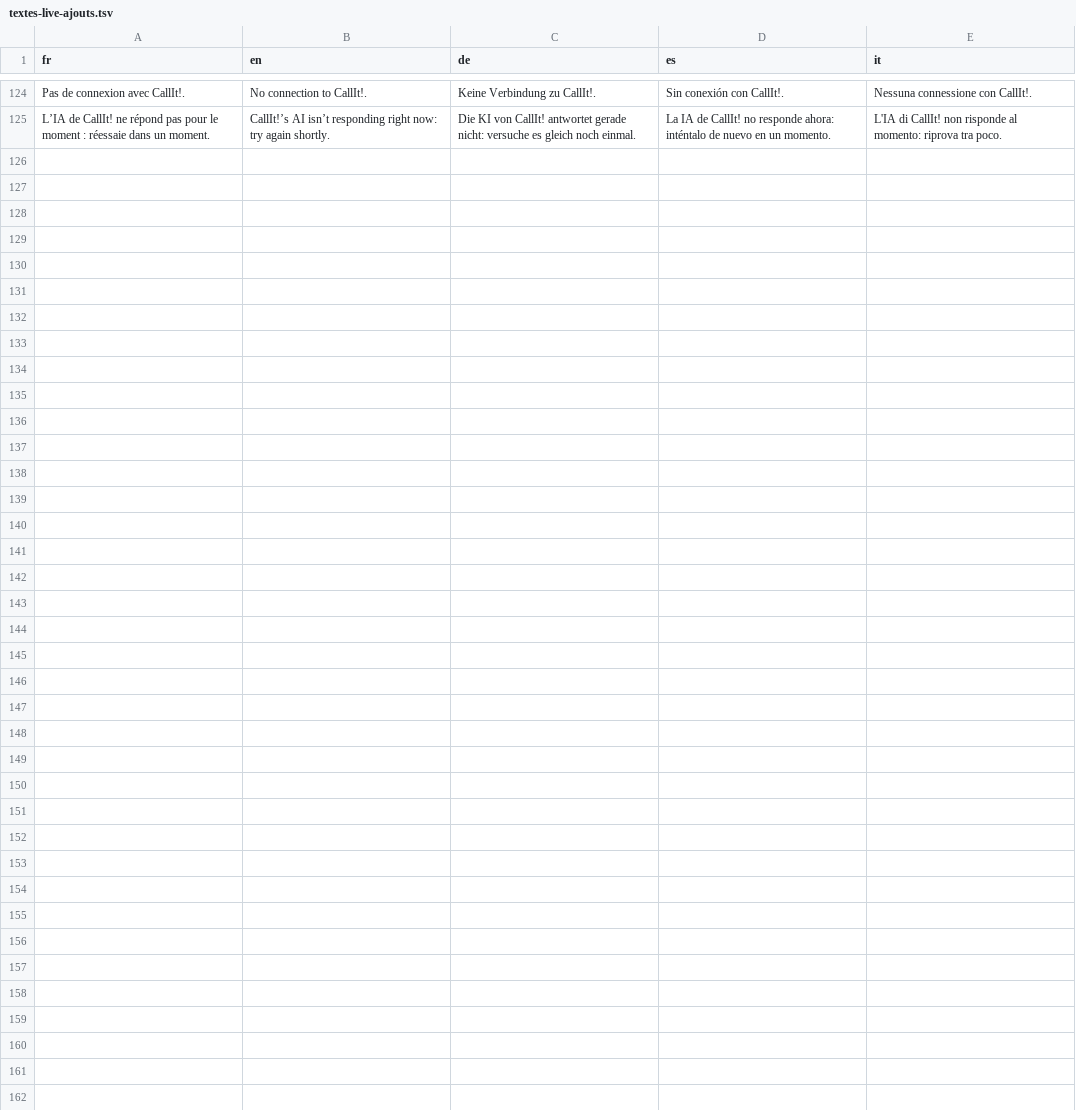
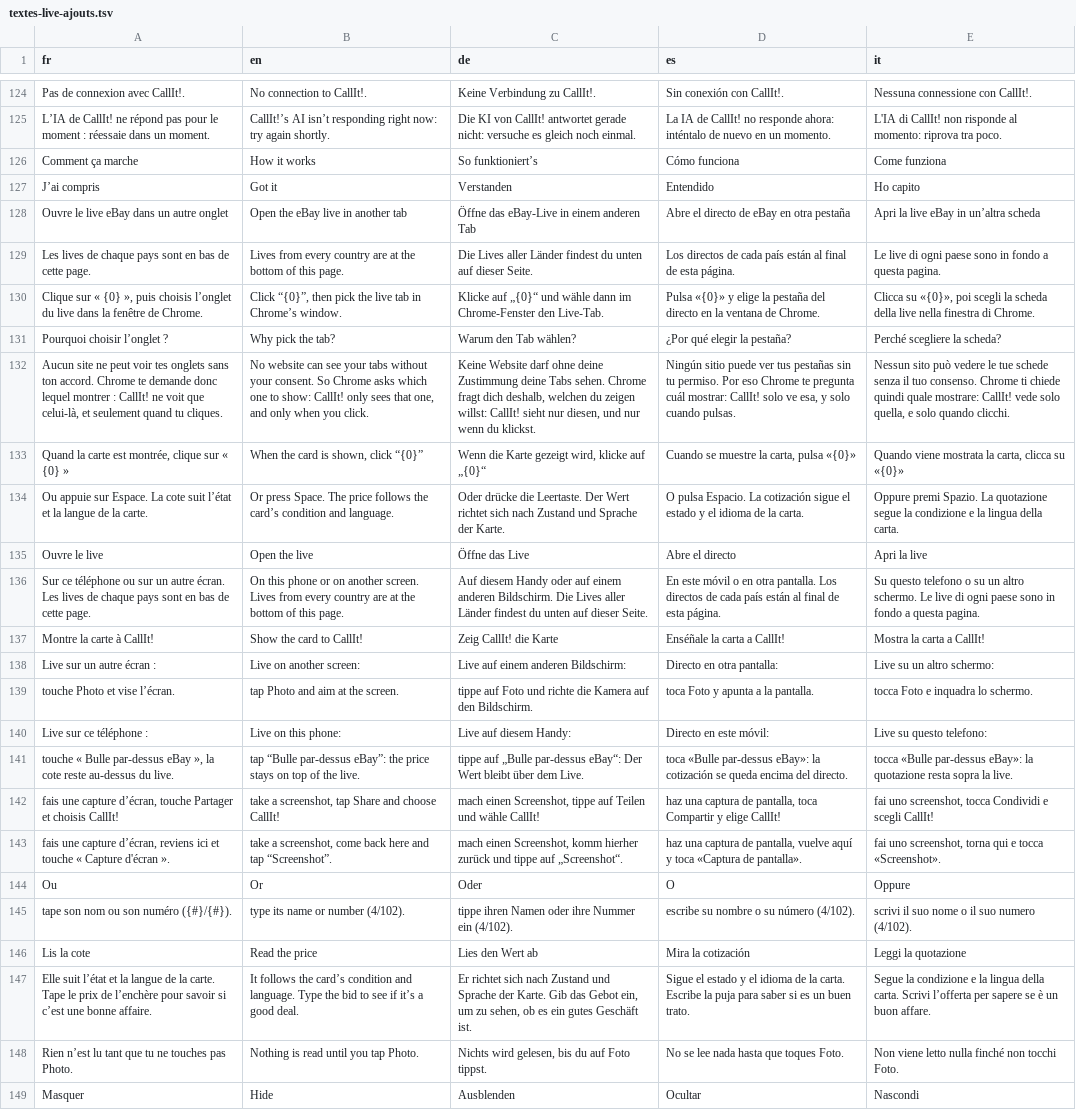
Before and after one commit to blevdosmiles/callit, a TSV file: i18n/textes-live-ajouts.tsv, drawn as a sheet; only a part is shown, gaps mark what is left out; the diff names each change by its address in the sheet, - before the commit and + after, or states it on an @@ line.

```diff
--- a/i18n/textes-live-ajouts.tsv
+++ b/i18n/textes-live-ajouts.tsv
+row 126: Comment ça marche | How it works | So funktioniert’s | Cómo funciona | Come funziona
+row 127: J’ai compris | Got it | Verstanden | Entendido | Ho capito
+row 128: Ouvre le live eBay dans un autre onglet | Open the eBay live in another tab | Öffne das eBay-Live in einem anderen Tab | Abre el directo de eBay en otra pestaña | Apri la live eBay in un’altra scheda
+row 129: Les lives de chaque pays sont en bas de cette page. | Lives from every country are at the bottom of this page. | Die Lives aller Länder findest du unten auf dieser Seite. | Los directos de cada país están al final de esta página. | Le live di ogni paese sono in fondo a questa pagina.
+row 130: Clique sur « {0} », puis choisis l’onglet du live dans la fenêtre de Chrome. | Click “{0}”, then pick the live tab in Chrome’s window. | Klicke auf „{0}“ und wähle dann im Chrome-Fenster den Live-Tab. | Pulsa «{0}» y elige la pestaña del directo en la ventana de Chrome. | Clicca su «{0}», poi scegli la scheda della live nella finestra di Chrome.
+row 131: Pourquoi choisir l’onglet ? | Why pick the tab? | Warum den Tab wählen? | ¿Por qué elegir la pestaña? | Perché scegliere la scheda?
+row 132: Aucun site ne peut voir tes onglets sans ton accord. Chrome te demande donc lequel montrer : CallIt! ne voit que celui-là, et seulement quand tu cliques. | No website can see your tabs without your consent. So Chrome asks which one to show: CallIt! only sees that one, and only when you click. | Keine Website darf ohne deine Zustimmung deine Tabs sehen. Chrome fragt dich deshalb, welchen du zeigen willst: CallIt! sieht nur diesen, und nur wenn du klickst. | Ningún sitio puede ver tus pestañas sin tu permiso. Por eso Chrome te pregunta cuál mostrar: CallIt! solo ve esa, y solo cuando pulsas. | Nessun sito può vedere le tue schede senza il tuo consenso. Chrome ti chiede quindi quale mostrare: CallIt! vede solo quella, e solo quando clicchi.
+row 133: Quand la carte est montrée, clique sur « {0} » | When the card is shown, click “{0}” | Wenn die Karte gezeigt wird, klicke auf „{0}“ | Cuando se muestre la carta, pulsa «{0}» | Quando viene mostrata la carta, clicca su «{0}»
+row 134: Ou appuie sur Espace. La cote suit l’état et la langue de la carte. | Or press Space. The price follows the card’s condition and language. | Oder drücke die Leertaste. Der Wert richtet sich nach Zustand und Sprache der Karte. | O pulsa Espacio. La cotización sigue el estado y el idioma de la carta. | Oppure premi Spazio. La quotazione segue la condizione e la lingua della carta.
+row 135: Ouvre le live | Open the live | Öffne das Live | Abre el directo | Apri la live
+row 136: Sur ce téléphone ou sur un autre écran. Les lives de chaque pays sont en bas de cette page. | On this phone or on another screen. Lives from every country are at the bottom of this page. | Auf diesem Handy oder auf einem anderen Bildschirm. Die Lives aller Länder findest du unten auf dieser Seite. | En este móvil o en otra pantalla. Los directos de cada país están al final de esta página. | Su questo telefono o su un altro schermo. Le live di ogni paese sono in fondo a questa pagina.
+row 137: Montre la carte à CallIt! | Show the card to CallIt! | Zeig CallIt! die Karte | Enséñale la carta a CallIt! | Mostra la carta a CallIt!
+row 138: Live sur un autre écran : | Live on another screen: | Live auf einem anderen Bildschirm: | Directo en otra pantalla: | Live su un altro schermo:
+row 139: touche Photo et vise l’écran. | tap Photo and aim at the screen. | tippe auf Foto und richte die Kamera auf den Bildschirm. | toca Foto y apunta a la pantalla. | tocca Foto e inquadra lo schermo.
+row 140: Live sur ce téléphone : | Live on this phone: | Live auf diesem Handy: | Directo en este móvil: | Live su questo telefono:
+row 141: touche « Bulle par-dessus eBay », la cote reste au-dessus du live. | tap “Bulle par-dessus eBay”: the price stays on top of the live. | tippe auf „Bulle par-dessus eBay“: Der Wert bleibt über dem Live. | toca «Bulle par-dessus eBay»: la cotización se queda encima del directo. | tocca «Bulle par-dessus eBay»: la quotazione resta sopra la live.
+row 142: fais une capture d’écran, touche Partager et choisis CallIt! | take a screenshot, tap Share and choose CallIt! | mach einen Screenshot, tippe auf Teilen und wähle CallIt! | haz una captura de pantalla, toca Compartir y elige CallIt! | fai uno screenshot, tocca Condividi e scegli CallIt!
+row 143: fais une capture d’écran, reviens ici et touche « Capture d'écran ». | take a screenshot, come back here and tap “Screenshot”. | mach einen Screenshot, komm hierher zurück und tippe auf „Screenshot“. | haz una captura de pantalla, vuelve aquí y toca «Captura de pantalla». | fai uno screenshot, torna qui e tocca «Screenshot».
+row 144: Ou | Or | Oder | O | Oppure
+row 145: tape son nom ou son numéro ({#}/{#}). | type its name or number (4/102). | tippe ihren Namen oder ihre Nummer ein (4/102). | escribe su nombre o su número (4/102). | scrivi il suo nome o il suo numero (4/102).
+row 146: Lis la cote | Read the price | Lies den Wert ab | Mira la cotización | Leggi la quotazione
+row 147: Elle suit l’état et la langue de la carte. Tape le prix de l’enchère pour savoir si c’est une bonne affaire. | It follows the card’s condition and language. Type the bid to see if it’s a good deal. | Er richtet sich nach Zustand und Sprache der Karte. Gib das Gebot ein, um zu sehen, ob es ein gutes Geschäft ist. | Sigue el estado y el idioma de la carta. Escribe la puja para saber si es un buen trato. | Segue la condizione e la lingua della carta. Scrivi l’offerta per sapere se è un buon affare.
+row 148: Rien n’est lu tant que tu ne touches pas Photo. | Nothing is read until you tap Photo. | Nichts wird gelesen, bis du auf Foto tippst. | No se lee nada hasta que toques Foto. | Non viene letto nulla finché non tocchi Foto.
+row 149: Masquer | Hide | Ausblenden | Ocultar | Nascondi
```
Also changed, not shown: 6 other files.
